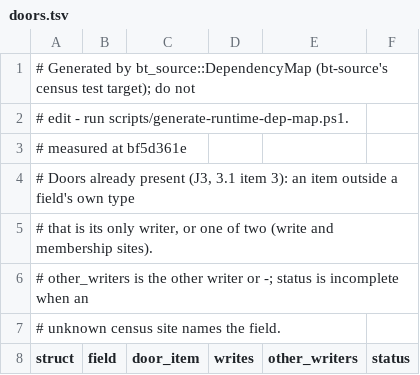
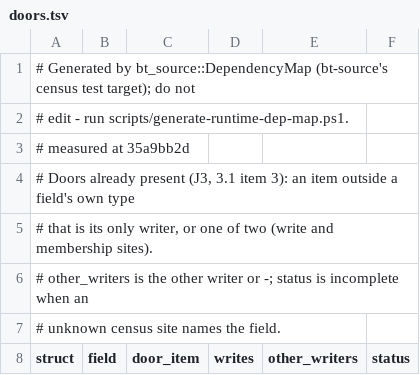
Before and after one commit to lulu-loopp/folio-terminal, a TSV file: docs/plans/design/runtime-dep-map/doors.tsv, drawn as a sheet; only a part is shown.

```diff
--- a/docs/plans/design/runtime-dep-map/doors.tsv
+++ b/docs/plans/design/runtime-dep-map/doors.tsv
@@ -2,3 +2,3 @@
 # edit - run scripts/generate-runtime-dep-map.ps1.
-# measured at bf5d361e
+# measured at 35a9bb2d
 # Doors already present (J3, 3.1 item 3): an item outside a field's own type
```
Also changed, not shown: docs/plans/design/runtime-dep-map/fields.tsv, docs/plans/design/runtime-dep-map/topics.tsv, 3 other files.
